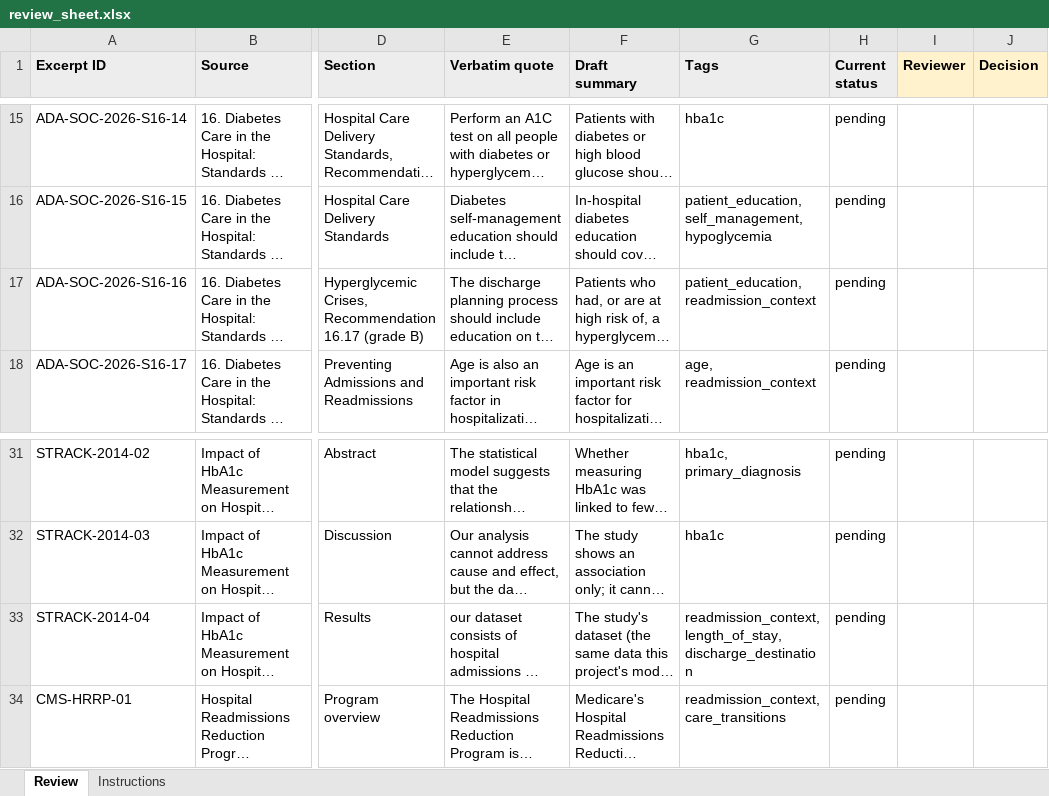
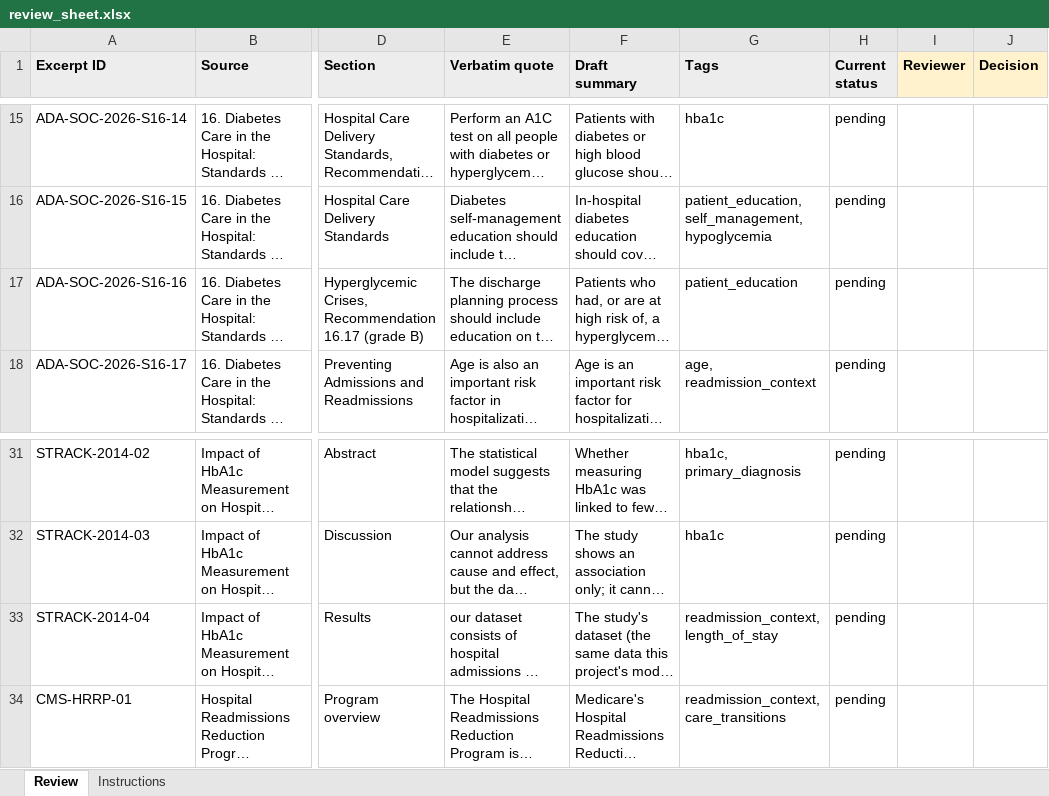
Before and after one commit to AswaJawahar/readmission-risk-api, an Excel workbook: knowledge_base/review_sheet.xlsx, sheet Review, drawn as a sheet; only a part is shown, gaps mark what is left out; long unchanged cells end in …; values as stored, in another font and other column widths than the file's, no borders; the diff names each change by its address in the sheet, - before the commit and + after, or states it on an @@ line.

```diff
--- a/knowledge_base/review_sheet.xlsx (sheet Review)
+++ b/knowledge_base/review_sheet.xlsx (sheet Review)
-G17 (Tags): patient_education, readmission_context
+G17 (Tags): patient_education
-G33 (Tags): readmission_context, length_of_stay, discharge_destination
+G33 (Tags): readmission_context, length_of_stay
```
